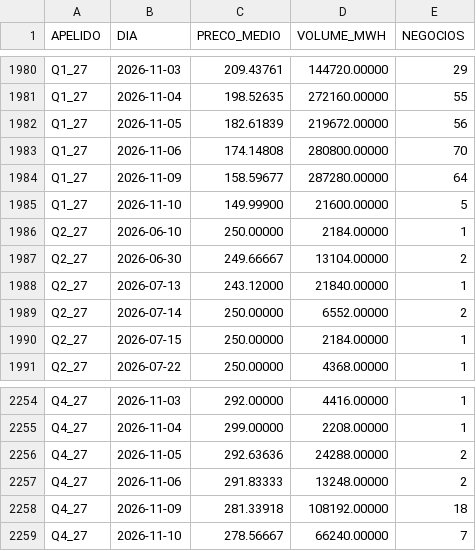
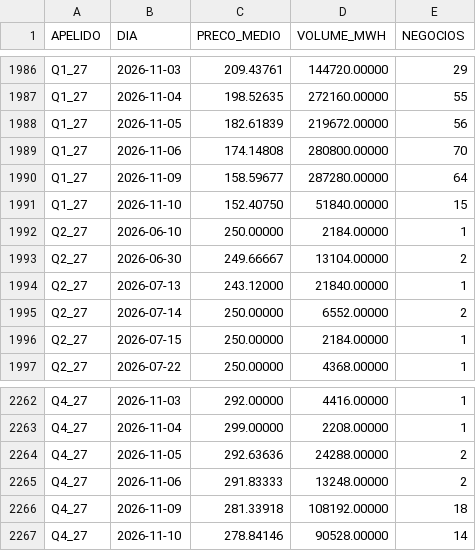
Before and after one commit to bernavice/ear-sin-automatico, a CSV file: dados/precos_mercado_diario.csv, drawn as a sheet; only a part is shown, gaps mark what is left out; the diff covers the shown part only.

```diff
--- a/dados/precos_mercado_diario.csv
+++ b/dados/precos_mercado_diario.csv
@@ -1984,3 +1990,3 @@ Q1_27,2026-11-06,174.14808,280800.00000,70
 Q1_27,2026-11-09,158.59677,287280.00000,64
-Q1_27,2026-11-10,149.99900,21600.00000,5
+Q1_27,2026-11-10,152.40750,51840.00000,15
 Q2_27,2026-06-10,250.00000,2184.00000,1
@@ -2258,2 +2266,2 @@ Q4_27,2026-11-06,291.83333,13248.00000,2
 Q4_27,2026-11-09,281.33918,108192.00000,18
-Q4_27,2026-11-10,278.56667,66240.00000,7
+Q4_27,2026-11-10,278.84146,90528.00000,14
```
Also changed, not shown: 8 added rows and 24 edited cells elsewhere in this file, 10 other files.
